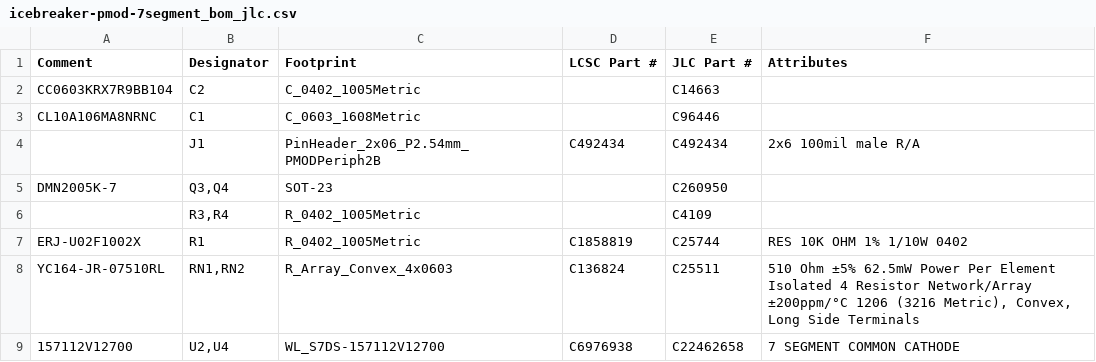
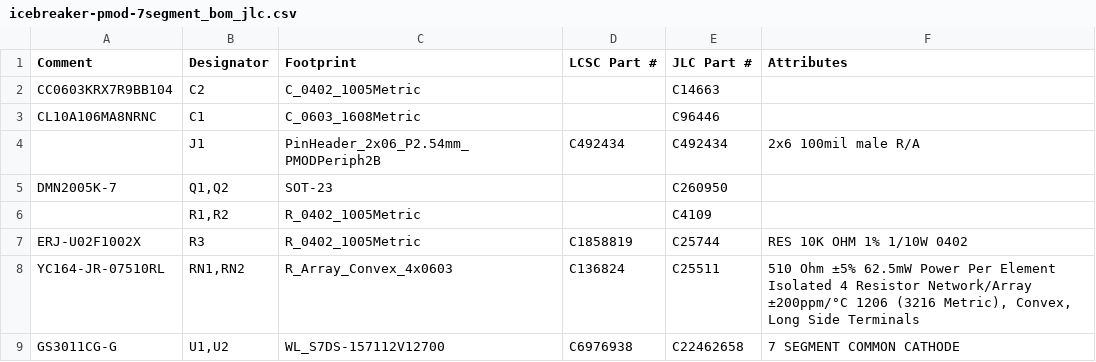
Before and after one commit to TinyTapeout/pcb-files, a CSV file: PMOD/icebreaker-pmod-7segmentv2p0/bom/icebreaker-pmod-7segment_bom_jlc.csv, drawn as a sheet.

Commit message:
re-org and re-annotate 7seg pmod for clarity

```diff
--- a/PMOD/icebreaker-pmod-7segmentv2p0/bom/icebreaker-pmod-7segment_bom_jlc.csv
+++ b/PMOD/icebreaker-pmod-7segmentv2p0/bom/icebreaker-pmod-7segment_bom_jlc.csv
@@ -4,6 +4,6 @@
 "","J1","PinHeader_2x06_P2.54mm_PMODPeriph2B","C492434","C492434","2x6 100mil male R/A"
-"DMN2005K-7","Q3,Q4","SOT-23","","C260950",""
-"","R3,R4","R_0402_1005Metric","","C4109",""
-"ERJ-U02F1002X","R1","R_0402_1005Metric","C1858819","C25744","RES 10K OHM 1% 1/10W 0402"
+"DMN2005K-7","Q1,Q2","SOT-23","","C260950",""
+"","R1,R2","R_0402_1005Metric","","C4109",""
+"ERJ-U02F1002X","R3","R_0402_1005Metric","C1858819","C25744","RES 10K OHM 1% 1/10W 0402"
 "YC164-JR-07510RL","RN1,RN2","R_Array_Convex_4x0603","C136824","C25511","510 Ohm ±5% 62.5mW Power Per Element Isolated 4 Resistor Network/Array ±200ppm/°C 1206 (3216 Metric), Convex, Long Side Terminals"
-"157112V12700","U2,U4","WL_S7DS-157112V12700","C6976938","C22462658","7 SEGMENT COMMON CATHODE"
+"GS3011CG-G","U1,U2","WL_S7DS-157112V12700","C6976938","C22462658","7 SEGMENT COMMON CATHODE"
```
Also changed, not shown: PMOD/icebreaker-pmod-7segmentv2p0/placement/icebreaker-pmod-7segment_cpl_jlc_conn.csv, 12 other files.
